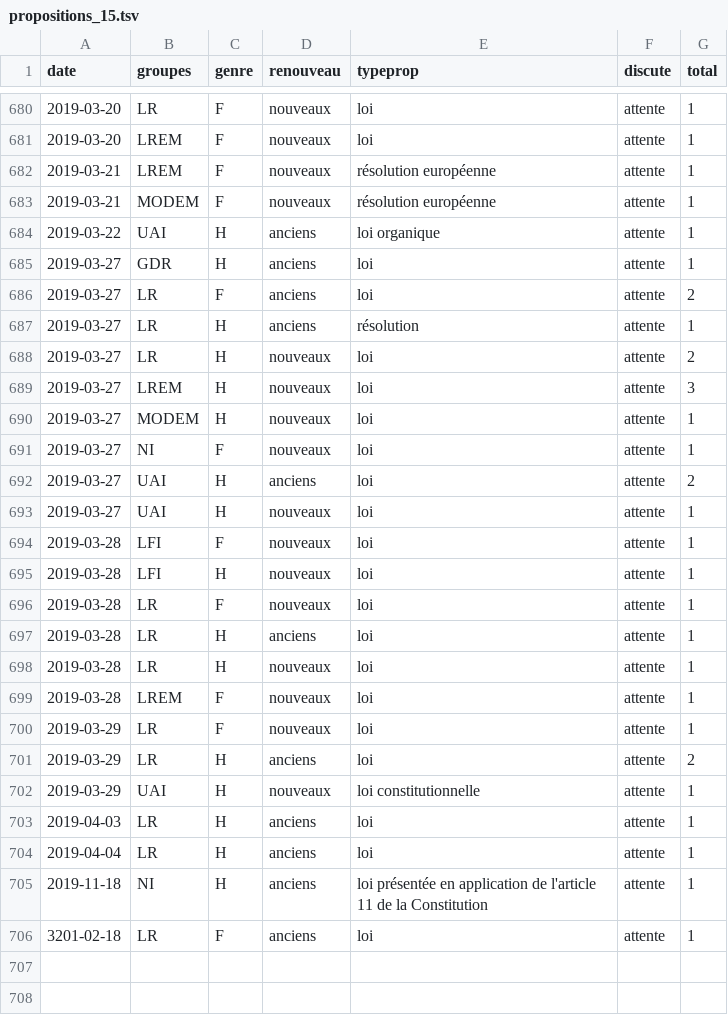
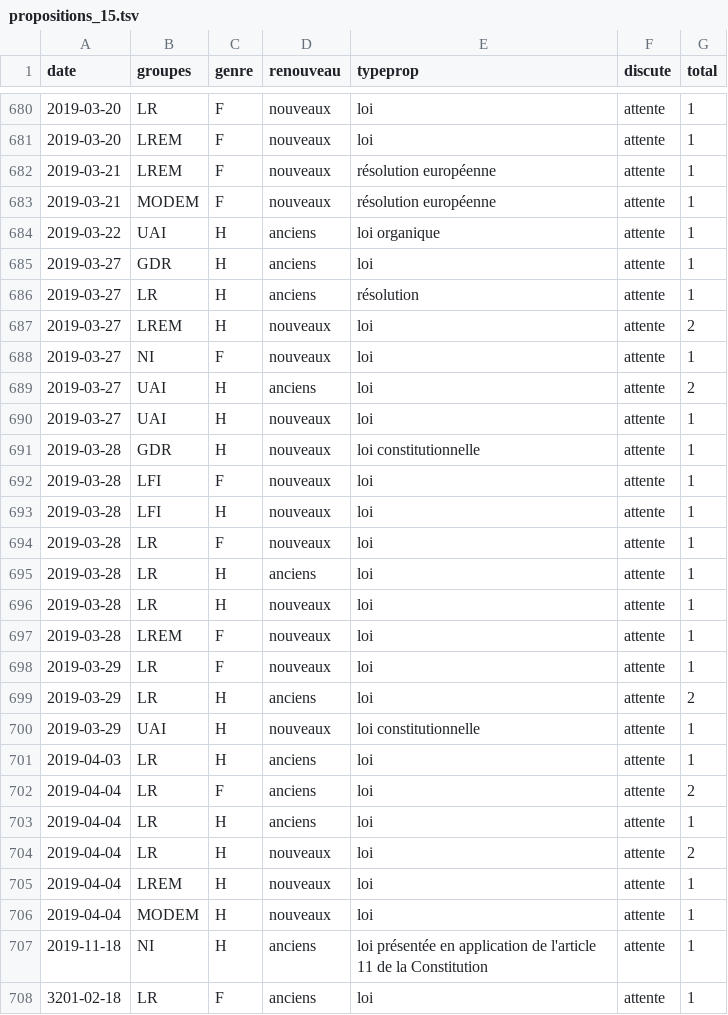
Before and after one commit to RouxRC/parole, a TSV file: data/propositions_15.tsv, drawn as a sheet; only a part is shown, gaps mark what is left out.

Commit message:
autoupdate LEG15

```diff
--- a/data/propositions_15.tsv
+++ b/data/propositions_15.tsv
@@ -685,7 +685,4 @@ date	groupes	genre	renouveau	typeprop	discute	total
 2019-03-27	GDR	H	anciens	loi	attente	1
-2019-03-27	LR	F	anciens	loi	attente	2
 2019-03-27	LR	H	anciens	résolution	attente	1
-2019-03-27	LR	H	nouveaux	loi	attente	2
-2019-03-27	LREM	H	nouveaux	loi	attente	3
-2019-03-27	MODEM	H	nouveaux	loi	attente	1
+2019-03-27	LREM	H	nouveaux	loi	attente	2
 2019-03-27	NI	F	nouveaux	loi	attente	1
@@ -693,2 +690,3 @@ date	groupes	genre	renouveau	typeprop	discute	total
 2019-03-27	UAI	H	nouveaux	loi	attente	1
+2019-03-28	GDR	H	nouveaux	loi constitutionnelle	attente	1
 2019-03-28	LFI	F	nouveaux	loi	attente	1
@@ -703,3 +701,7 @@ date	groupes	genre	renouveau	typeprop	discute	total
 2019-04-03	LR	H	anciens	loi	attente	1
+2019-04-04	LR	F	anciens	loi	attente	2
 2019-04-04	LR	H	anciens	loi	attente	1
+2019-04-04	LR	H	nouveaux	loi	attente	2
+2019-04-04	LREM	H	nouveaux	loi	attente	1
+2019-04-04	MODEM	H	nouveaux	loi	attente	1
 2019-11-18	NI	H	anciens	loi présentée en application de l'article 11 de la Constitution	attente	1
```
